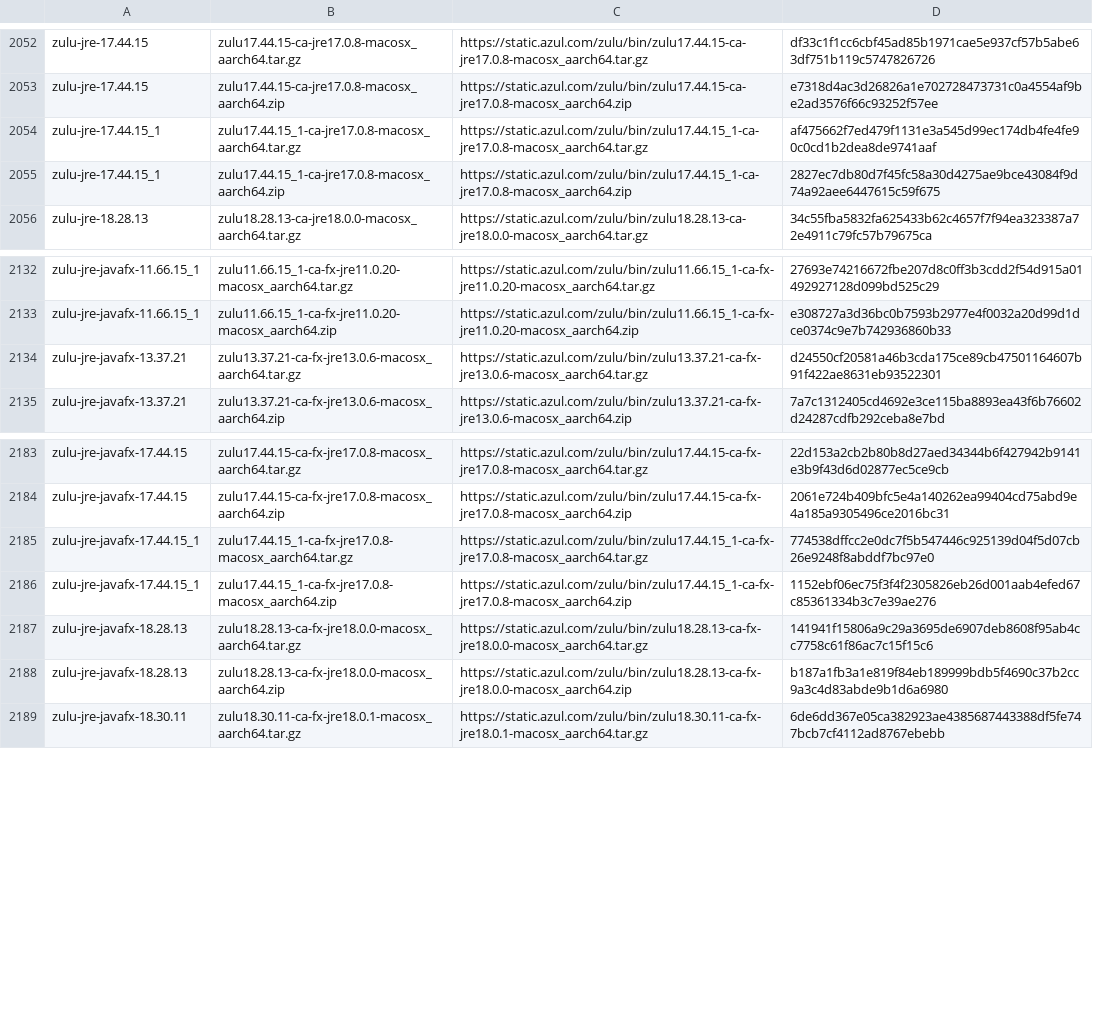
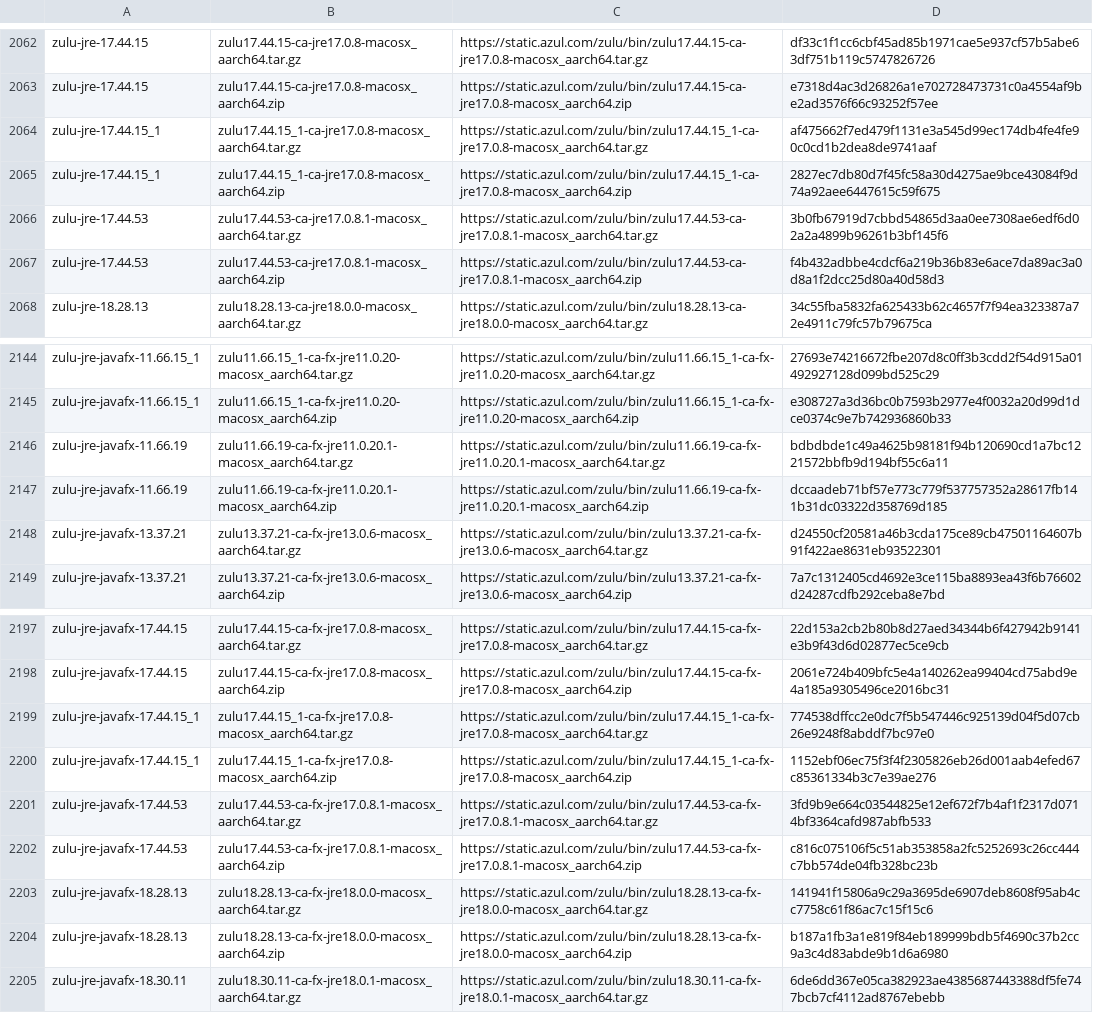
Before and after one commit to mise-plugins/rtx-java, a TSV file: data/jdk-macosx-aarch64-all.tsv, drawn as a sheet; only a part is shown, gaps mark what is left out; the diff covers the shown part only.

```diff
--- a/data/jdk-macosx-aarch64-all.tsv
+++ b/data/jdk-macosx-aarch64-all.tsv
@@ -2055,2 +2065,4 @@ zulu-jre-17.44.15_1	zulu17.44.15_1-ca-jre17.0.8-macosx_aarch64.tar.gz	https://st
 zulu-jre-17.44.15_1	zulu17.44.15_1-ca-jre17.0.8-macosx_aarch64.zip	https://static.azul.com/zulu/bin/zulu17.44.15_1-ca-jre17.0.8-macosx_aarch64.zip	2827ec7db80d7f45fc58a30d4275ae9bce43084f9d74a92aee6447615c59f675
+zulu-jre-17.44.53	zulu17.44.53-ca-jre17.0.8.1-macosx_aarch64.tar.gz	https://static.azul.com/zulu/bin/zulu17.44.53-ca-jre17.0.8.1-macosx_aarch64.tar.gz	3b0fb67919d7cbbd54865d3aa0ee7308ae6edf6d02a2a4899b96261b3bf145f6
+zulu-jre-17.44.53	zulu17.44.53-ca-jre17.0.8.1-macosx_aarch64.zip	https://static.azul.com/zulu/bin/zulu17.44.53-ca-jre17.0.8.1-macosx_aarch64.zip	f4b432adbbe4cdcf6a219b36b83e6ace7da89ac3a0d8a1f2dcc25d80a40d58d3
 zulu-jre-18.28.13	zulu18.28.13-ca-jre18.0.0-macosx_aarch64.tar.gz	https://static.azul.com/zulu/bin/zulu18.28.13-ca-jre18.0.0-macosx_aarch64.tar.gz	34c55fba5832fa625433b62c4657f7f94ea323387a72e4911c79fc57b79675ca
@@ -2133,2 +2145,4 @@ zulu-jre-javafx-11.66.15_1	zulu11.66.15_1-ca-fx-jre11.0.20-macosx_aarch64.tar.gz
 zulu-jre-javafx-11.66.15_1	zulu11.66.15_1-ca-fx-jre11.0.20-macosx_aarch64.zip	https://static.azul.com/zulu/bin/zulu11.66.15_1-ca-fx-jre11.0.20-macosx_aarch64.zip	e308727a3d36bc0b7593b2977e4f0032a20d99d1dce0374c9e7b742936860b33
+zulu-jre-javafx-11.66.19	zulu11.66.19-ca-fx-jre11.0.20.1-macosx_aarch64.tar.gz	https://static.azul.com/zulu/bin/zulu11.66.19-ca-fx-jre11.0.20.1-macosx_aarch64.tar.gz	bdbdbde1c49a4625b98181f94b120690cd1a7bc1221572bbfb9d194bf55c6a11
+zulu-jre-javafx-11.66.19	zulu11.66.19-ca-fx-jre11.0.20.1-macosx_aarch64.zip	https://static.azul.com/zulu/bin/zulu11.66.19-ca-fx-jre11.0.20.1-macosx_aarch64.zip	dccaadeb71bf57e773c779f537757352a28617fb141b31dc03322d358769d185
 zulu-jre-javafx-13.37.21	zulu13.37.21-ca-fx-jre13.0.6-macosx_aarch64.tar.gz	https://static.azul.com/zulu/bin/zulu13.37.21-ca-fx-jre13.0.6-macosx_aarch64.tar.gz	d24550cf20581a46b3cda175ce89cb47501164607b91f422ae8631eb93522301
@@ -2186,2 +2200,4 @@ zulu-jre-javafx-17.44.15_1	zulu17.44.15_1-ca-fx-jre17.0.8-macosx_aarch64.tar.gz
 zulu-jre-javafx-17.44.15_1	zulu17.44.15_1-ca-fx-jre17.0.8-macosx_aarch64.zip	https://static.azul.com/zulu/bin/zulu17.44.15_1-ca-fx-jre17.0.8-macosx_aarch64.zip	1152ebf06ec75f3f4f2305826eb26d001aab4efed67c85361334b3c7e39ae276
+zulu-jre-javafx-17.44.53	zulu17.44.53-ca-fx-jre17.0.8.1-macosx_aarch64.tar.gz	https://static.azul.com/zulu/bin/zulu17.44.53-ca-fx-jre17.0.8.1-macosx_aarch64.tar.gz	3fd9b9e664c03544825e12ef672f7b4af1f2317d0714bf3364cafd987abfb533
+zulu-jre-javafx-17.44.53	zulu17.44.53-ca-fx-jre17.0.8.1-macosx_aarch64.zip	https://static.azul.com/zulu/bin/zulu17.44.53-ca-fx-jre17.0.8.1-macosx_aarch64.zip	c816c075106f5c51ab353858a2fc5252693c26cc444c7bb574de04fb328bc23b
 zulu-jre-javafx-18.28.13	zulu18.28.13-ca-fx-jre18.0.0-macosx_aarch64.tar.gz	https://static.azul.com/zulu/bin/zulu18.28.13-ca-fx-jre18.0.0-macosx_aarch64.tar.gz	141941f15806a9c29a3695de6907deb8608f95ab4cc7758c61f86ac7c15f15c6
```
Also changed, not shown: 10 added rows elsewhere in this file, data/jdk-linux-x86_64-ga.tsv, data/jdk-linux-x86_64.tsv, 13 other files.
